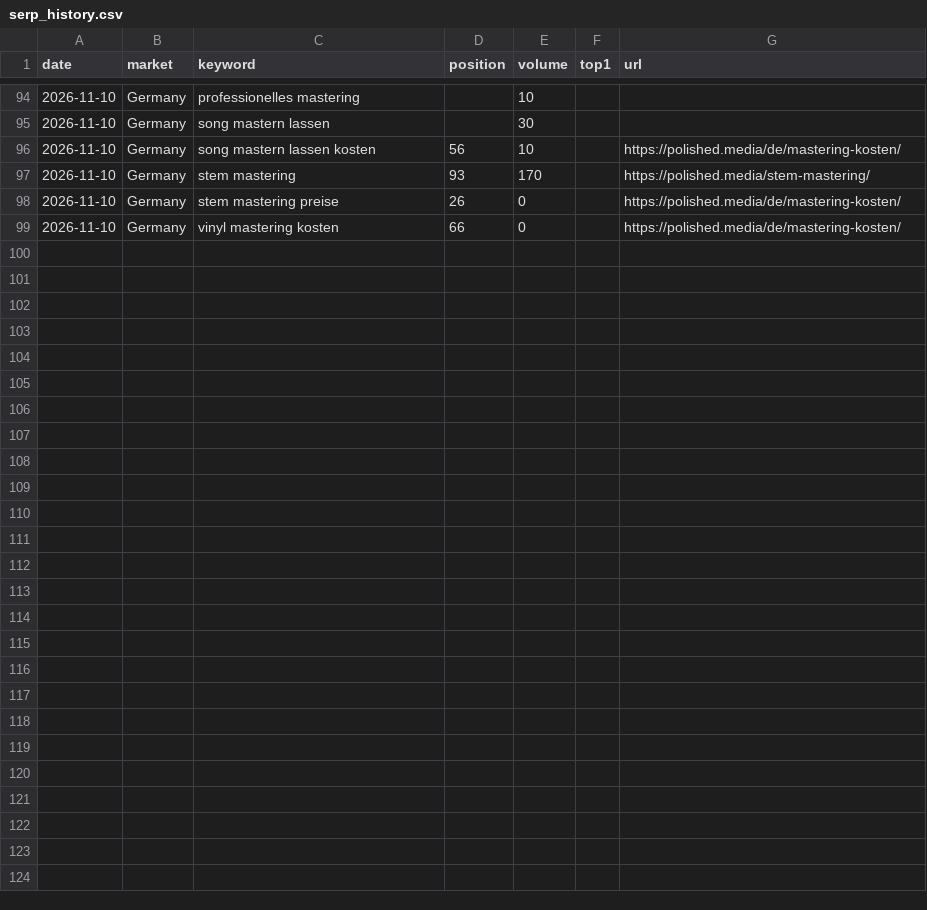
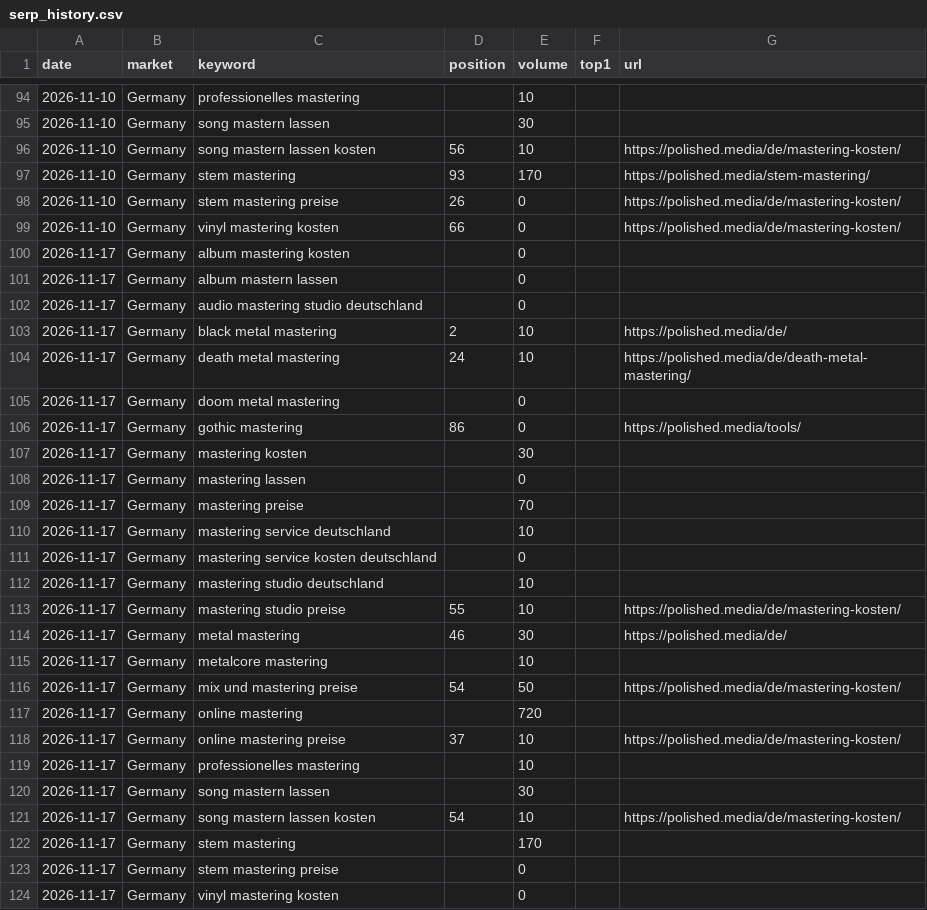
Before and after one commit to timelapsemedia/polished, a CSV file: _tools/serp_history.csv, drawn as a sheet; only a part is shown, gaps mark what is left out.

```diff
--- a/_tools/serp_history.csv
+++ b/_tools/serp_history.csv
@@ -99 +99,26 @@ date,market,keyword,position,volume,top1,url
 2026-11-10,Germany,vinyl mastering kosten,66,0,,https://polished.media/de/mastering-kosten/
+2026-11-17,Germany,album mastering kosten,,0,,
+2026-11-17,Germany,album mastern lassen,,0,,
+2026-11-17,Germany,audio mastering studio deutschland,,0,,
+2026-11-17,Germany,black metal mastering,2,10,,https://polished.media/de/
+2026-11-17,Germany,death metal mastering,24,10,,https://polished.media/de/death-metal-mastering/
+2026-11-17,Germany,doom metal mastering,,0,,
+2026-11-17,Germany,gothic mastering,86,0,,https://polished.media/tools/
+2026-11-17,Germany,mastering kosten,,30,,
+2026-11-17,Germany,mastering lassen,,0,,
+2026-11-17,Germany,mastering preise,,70,,
+2026-11-17,Germany,mastering service deutschland,,10,,
+2026-11-17,Germany,mastering service kosten deutschland,,0,,
+2026-11-17,Germany,mastering studio deutschland,,10,,
+2026-11-17,Germany,mastering studio preise,55,10,,https://polished.media/de/mastering-kosten/
+2026-11-17,Germany,metal mastering,46,30,,https://polished.media/de/
+2026-11-17,Germany,metalcore mastering,,10,,
+2026-11-17,Germany,mix und mastering preise,54,50,,https://polished.media/de/mastering-kosten/
+2026-11-17,Germany,online mastering,,720,,
+2026-11-17,Germany,online mastering preise,37,10,,https://polished.media/de/mastering-kosten/
+2026-11-17,Germany,professionelles mastering,,10,,
+2026-11-17,Germany,song mastern lassen,,30,,
+2026-11-17,Germany,song mastern lassen kosten,54,10,,https://polished.media/de/mastering-kosten/
+2026-11-17,Germany,stem mastering,,170,,
+2026-11-17,Germany,stem mastering preise,,0,,
+2026-11-17,Germany,vinyl mastering kosten,,0,,
```
Also changed, not shown: 1 other file.
